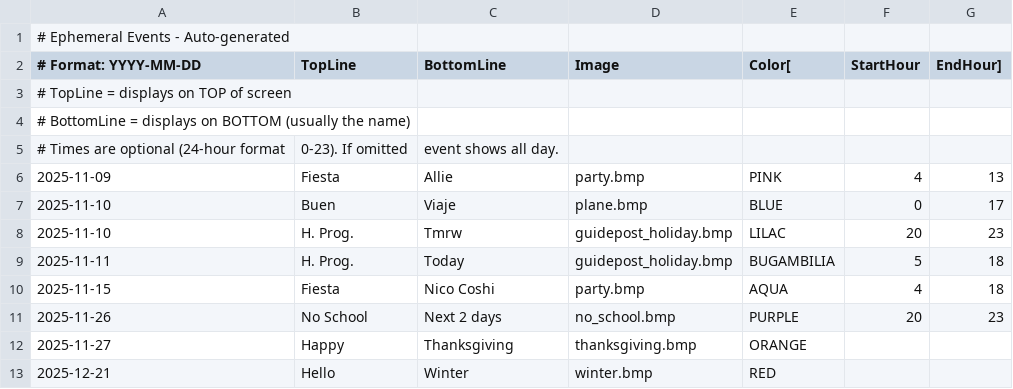
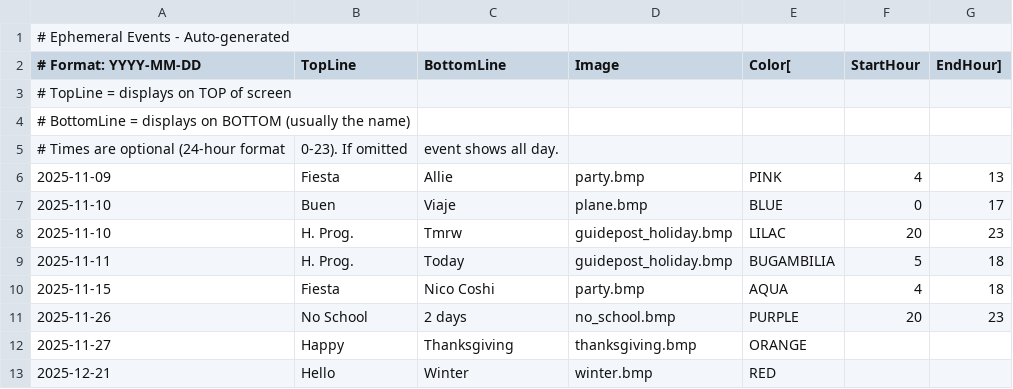
Before and after one commit to strategeekal/pantallita-events, a CSV file: ephemeral_events.csv, drawn as a sheet; only a part is shown.

Commit message:
Update ephemeral events

```diff
--- a/ephemeral_events.csv
+++ b/ephemeral_events.csv
@@ -10,3 +10,3 @@
 2025-11-15,Fiesta,Nico Coshi,party.bmp,AQUA,4,18
-2025-11-26,No School,Next 2 days,no_school.bmp,PURPLE,20,23
+2025-11-26,No School,2 days,no_school.bmp,PURPLE,20,23
 2025-11-27,Happy,Thanksgiving,thanksgiving.bmp,ORANGE
```
